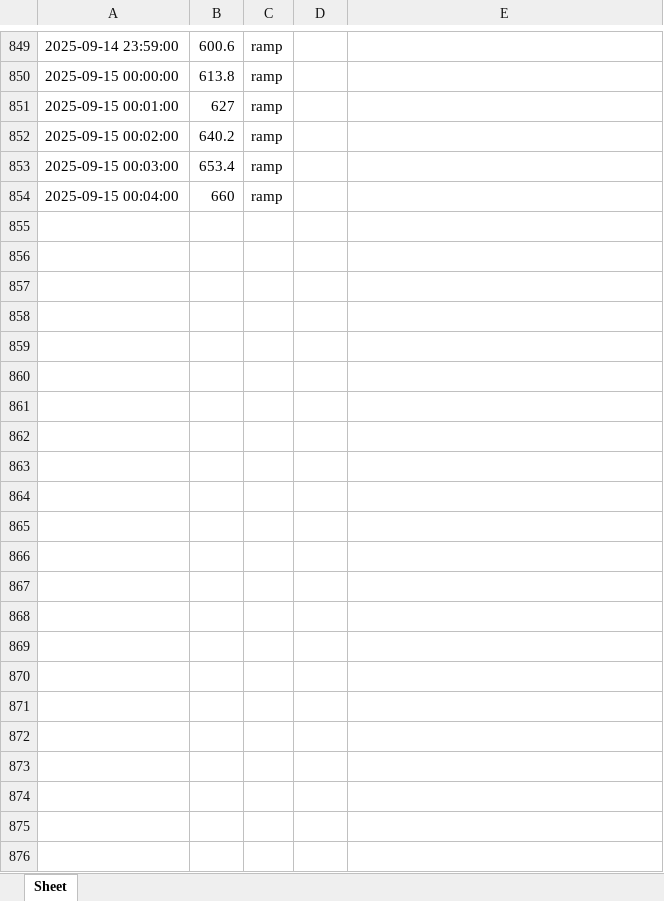
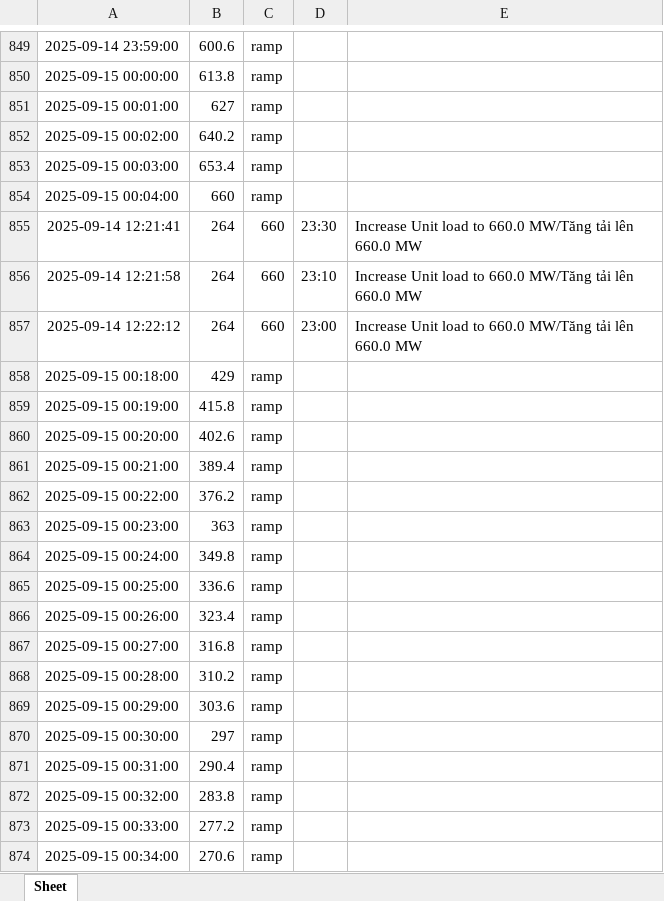
Before and after one commit to Donald-Nguyen20/Load-Change, an Excel workbook: abc.xlsx, sheet Sheet, drawn as a sheet; only a part is shown, gaps mark what is left out; values as stored, in another font and other column widths than the file's, no borders; the diff covers the shown part only; the diff names each change by its address in the sheet, - before the commit and + after, or states it on an @@ line.

```diff
--- a/abc.xlsx (sheet Sheet)
+++ b/abc.xlsx (sheet Sheet)
+row 855: 2025-09-14 12:21:41 | 264 | 660 | 23:30 | Increase Unit load to 660.0 MW/Tăng tải lên 660.0 MW
+row 856: 2025-09-14 12:21:58 | 264 | 660 | 23:10 | Increase Unit load to 660.0 MW/Tăng tải lên 660.0 MW
+row 857: 2025-09-14 12:22:12 | 264 | 660 | 23:00 | Increase Unit load to 660.0 MW/Tăng tải lên 660.0 MW
+row 858: 2025-09-15 00:18:00 | 429 | ramp
+row 859: 2025-09-15 00:19:00 | 415.8 | ramp
+row 860: 2025-09-15 00:20:00 | 402.6 | ramp
+row 861: 2025-09-15 00:21:00 | 389.4 | ramp
+row 862: 2025-09-15 00:22:00 | 376.2 | ramp
+row 863: 2025-09-15 00:23:00 | 363 | ramp
+row 864: 2025-09-15 00:24:00 | 349.8 | ramp
+row 865: 2025-09-15 00:25:00 | 336.6 | ramp
+row 866: 2025-09-15 00:26:00 | 323.4 | ramp
+row 867: 2025-09-15 00:27:00 | 316.8 | ramp
+row 868: 2025-09-15 00:28:00 | 310.2 | ramp
+row 869: 2025-09-15 00:29:00 | 303.6 | ramp
+row 870: 2025-09-15 00:30:00 | 297 | ramp
+row 871: 2025-09-15 00:31:00 | 290.4 | ramp
+row 872: 2025-09-15 00:32:00 | 283.8 | ramp
+row 873: 2025-09-15 00:33:00 | 277.2 | ramp
+row 874: 2025-09-15 00:34:00 | 270.6 | ramp
```
Also changed, not shown: 270 added rows elsewhere in this sheet, 2 other files.
